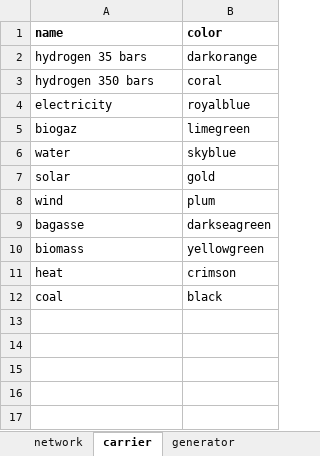
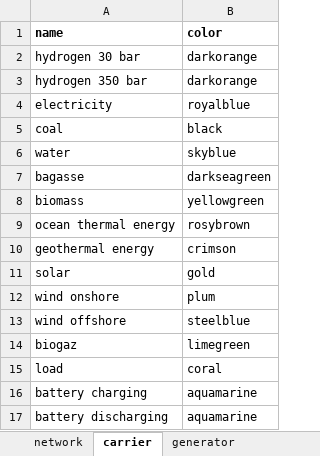
Before and after one commit to Projet-HyLES/PyPSA_Reunion, an Excel workbook: Data/data2030.xlsx, sheet carrier, drawn as a sheet; values as stored, in another font and other column widths than the file's, no borders; removed rows and columns are numbered as before the commit, all else as after; the diff names each change by its address in the sheet, - before the commit and + after, or states it on an @@ line.

```diff
--- a/Data/data2030.xlsx (sheet carrier)
+++ b/Data/data2030.xlsx (sheet carrier)
+row 2: hydrogen 30 bar | darkorange
-A3 (name): hydrogen 35 bars
+A3 (name): hydrogen 350 bar
-row 3: hydrogen 350 bars | coral
@@ row 12 moved to row 5: coal @@
-row 8: wind | plum
+row 9: ocean thermal energy | rosybrown
-A10 (name): heat
+A10 (name): geothermal energy
@@ row 7 moved to row 11: solar @@
+row 12: wind onshore | plum
+row 13: wind offshore | steelblue
@@ row 5 moved to row 14: biogaz @@
+row 15: load | coral
+row 16: battery charging | aquamarine
+row 17: battery discharging | aquamarine
```
Also changed, not shown: sheet generator, sheet load_buses, sheet batteries, sheet storage, sheet network, other sheet tabs, Data/data2050.xlsx, 7 other files.
